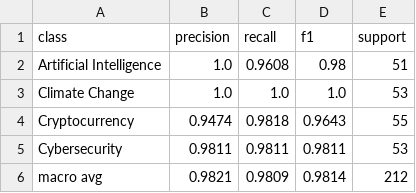
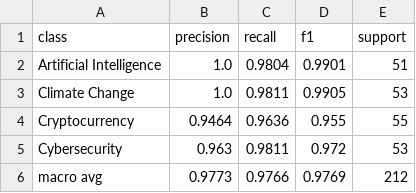
Before and after one commit to nikouliciousp/ai104-sentiment-analysis, a CSV file: results/tables/section_5/topic_classification_best_model_report.csv, drawn as a sheet.

```diff
--- a/results/tables/section_5/topic_classification_best_model_report.csv
+++ b/results/tables/section_5/topic_classification_best_model_report.csv
@@ -1,6 +1,6 @@
 class,precision,recall,f1,support
-Artificial Intelligence,1.0,0.9608,0.98,51
-Climate Change,1.0,1.0,1.0,53
-Cryptocurrency,0.9474,0.9818,0.9643,55
-Cybersecurity,0.9811,0.9811,0.9811,53
-macro avg,0.9821,0.9809,0.9814,212
+Artificial Intelligence,1.0,0.9804,0.9901,51
+Climate Change,1.0,0.9811,0.9905,53
+Cryptocurrency,0.9464,0.9636,0.955,55
+Cybersecurity,0.963,0.9811,0.972,53
+macro avg,0.9773,0.9766,0.9769,212
```
Also changed, not shown: results/tables/section_5/topic_classification_confusion_matrix.csv, results/tables/section_5/topic_classification_representation_comparison.csv, 4 other files.
